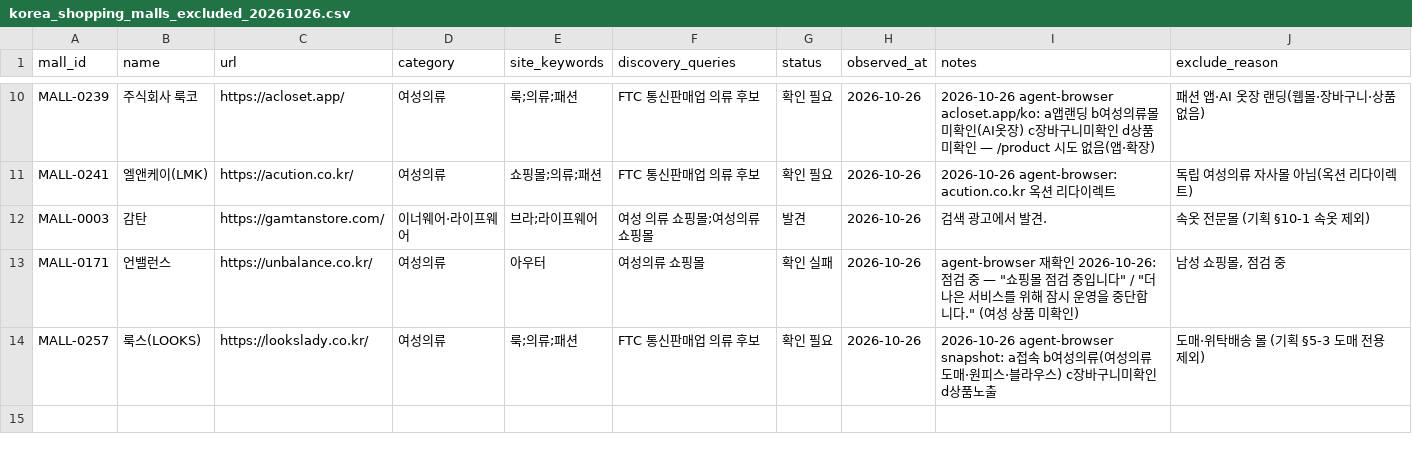
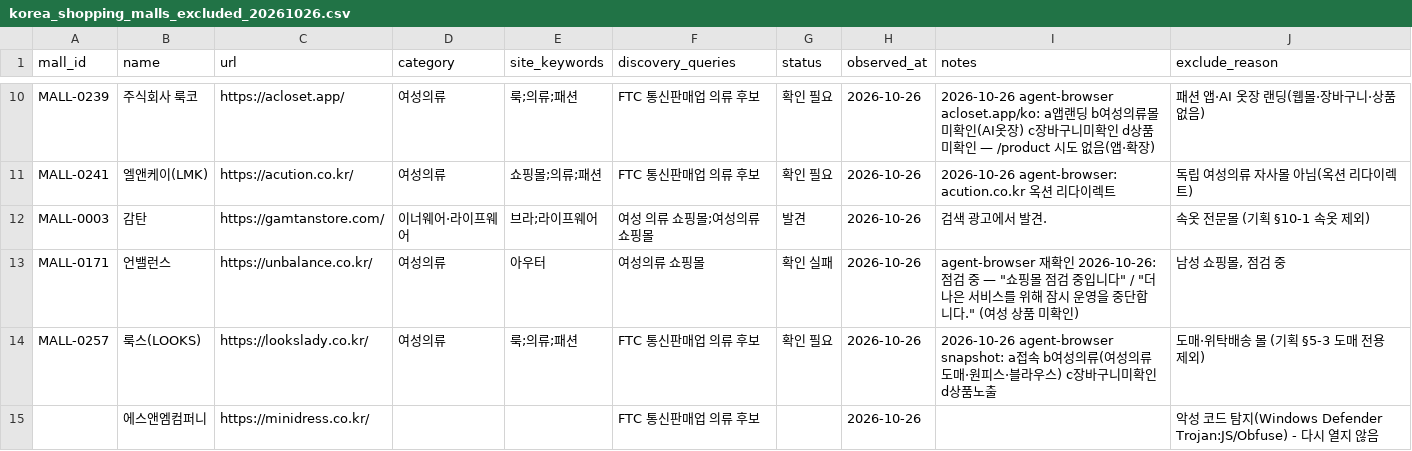
Before and after one commit to alstndus18-ops/Portfolio, a CSV file: research/fashion-commerce-map/data/derived/korea_shopping_malls_excluded_20261026.csv, drawn as a sheet; only a part is shown, gaps mark what is left out; the diff names each change by its address in the sheet, - before the commit and + after, or states it on an @@ line.

```diff
--- a/research/fashion-commerce-map/data/derived/korea_shopping_malls_excluded_20261026.csv
+++ b/research/fashion-commerce-map/data/derived/korea_shopping_malls_excluded_20261026.csv
+row 15:  | 에스앤엠컴퍼니 | https://minidress.co.kr/ |  |  | FTC 통신판매업 의류 후보 |  | 2026-10-26 |  | 악성 코드 탐지(Windows Defender Trojan:JS/Obfuse) - 다시 열지 않음
```
Also changed, not shown: research/fashion-commerce-map/data/curated/korea_shopping_malls.csv, 4 other files.
